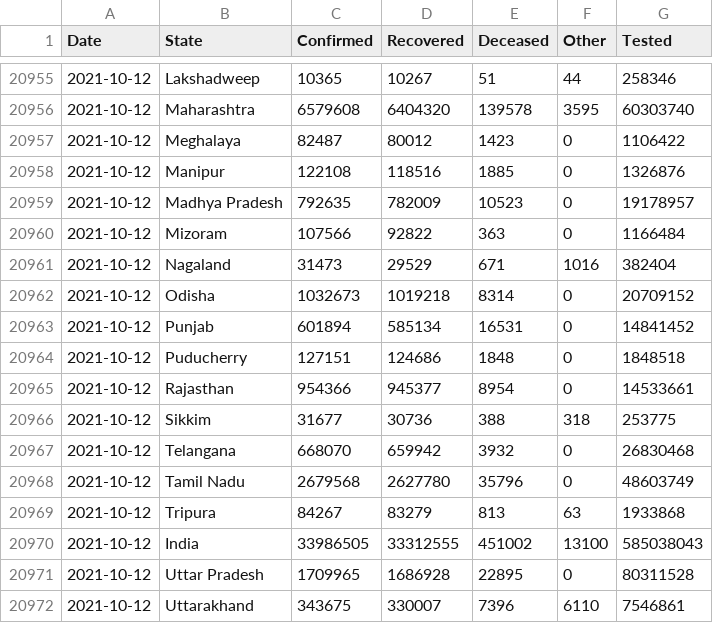
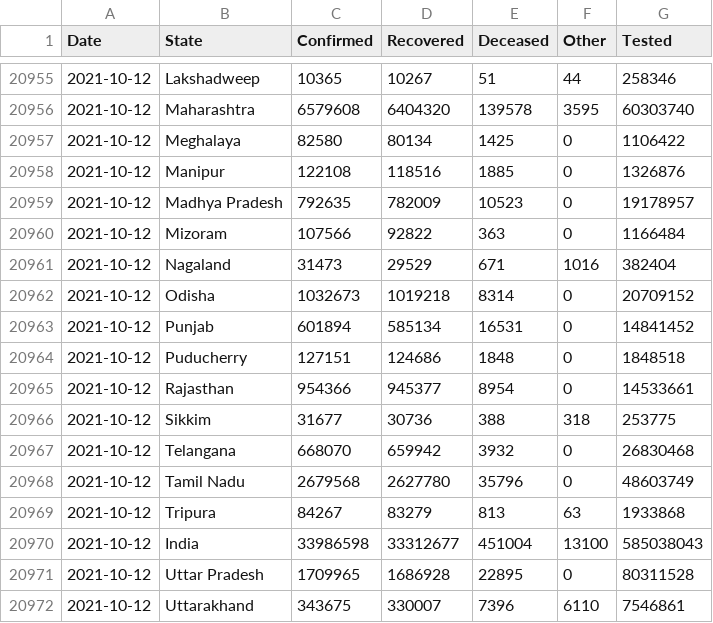
Before and after one commit to covid19india/data, a CSV file: csv/latest/states.csv, drawn as a sheet; only a part is shown, gaps mark what is left out.

```diff
--- a/csv/latest/states.csv
+++ b/csv/latest/states.csv
@@ -20956,3 +20956,3 @@ Date,State,Confirmed,Recovered,Deceased,Other,Tested
 2021-10-12,Maharashtra,6579608,6404320,139578,3595,60303740
-2021-10-12,Meghalaya,82487,80012,1423,0,1106422
+2021-10-12,Meghalaya,82580,80134,1425,0,1106422
 2021-10-12,Manipur,122108,118516,1885,0,1326876
@@ -20969,3 +20969,3 @@ Date,State,Confirmed,Recovered,Deceased,Other,Tested
 2021-10-12,Tripura,84267,83279,813,63,1933868
-2021-10-12,India,33986505,33312555,451002,13100,585038043
+2021-10-12,India,33986598,33312677,451004,13100,585038043
 2021-10-12,Uttar Pradesh,1709965,1686928,22895,0,80311528
```
Also changed, not shown: csv/latest/raw_data35.csv, csv/latest/state_wise.csv, 9 other files.
